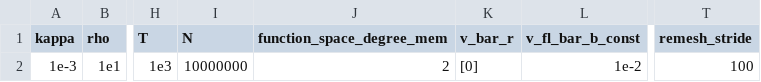
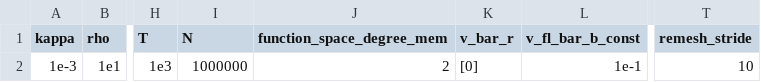
Before and after one commit to Michele-s-team/finite_elements, a CSV file: fluid_structure_interaction/membrane/parameters_bc_square_no_circle_line_a.csv, drawn as a sheet; only a part is shown, gaps mark what is left out; the diff names each change by its address in the sheet, - before the commit and + after, or states it on an @@ line.

```diff
--- a/fluid_structure_interaction/membrane/parameters_bc_square_no_circle_line_a.csv
+++ b/fluid_structure_interaction/membrane/parameters_bc_square_no_circle_line_a.csv
-I2 (N): 10000000
+I2 (N): 1000000
-L2 (v_fl_bar_b_const): 1e-2
+L2 (v_fl_bar_b_const): 1e-1
-T2 (remesh_stride): 100
+T2 (remesh_stride): 10
```
Also changed, not shown: 3 other files.
